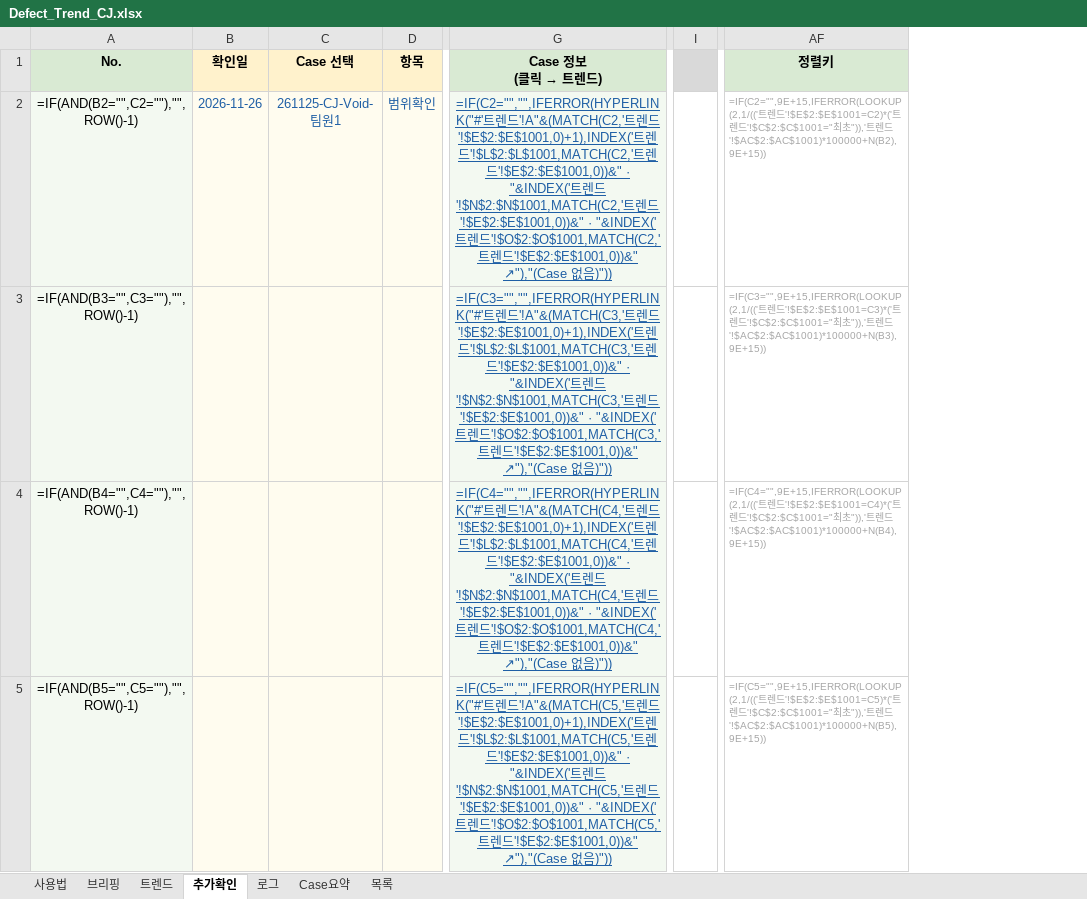
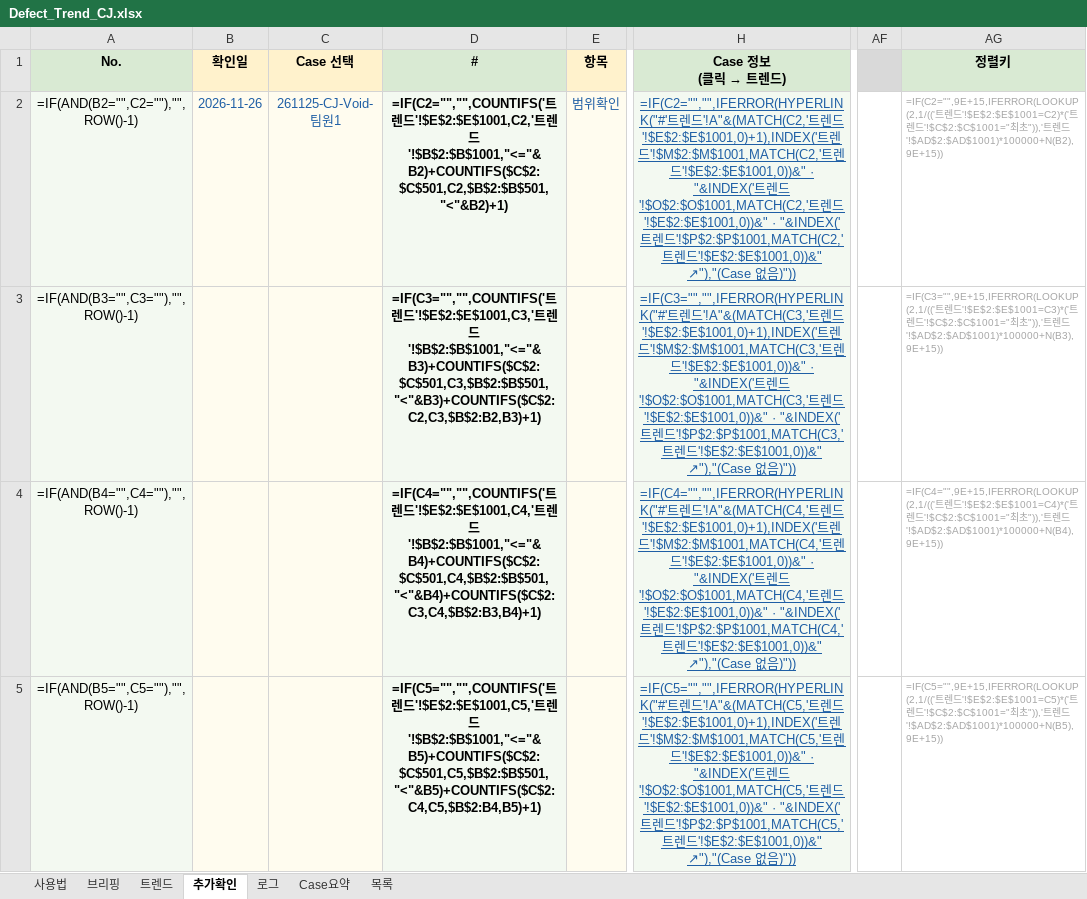
Before and after one commit to hanoul2068/my-brief, an Excel workbook: defect_trend/Defect_Trend_CJ.xlsx, sheet 추가확인, drawn as a sheet; only a part is shown, gaps mark what is left out; values as stored, in another font and other column widths than the file's, no borders; formulas without a stored value are shown as written; charts and pictures and conditional formats not drawn; removed rows and columns are numbered as before the commit, all else as after; the diff covers the shown part only; the diff names each change by its address in the sheet, - before the commit and + after, or states it on an @@ line.

```diff
--- a/defect_trend/Defect_Trend_CJ.xlsx (sheet 추가확인)
+++ b/defect_trend/Defect_Trend_CJ.xlsx (sheet 추가확인)
+column D (#), rows 2-5: =IF(C2="","",COUNTIFS('트렌드'!$E$2:$E$1001,C2,'트렌드'!$B$2:$B$1001,"<="&B2)+COUNTIFS($C$2:$C$501,C2,$B$2:$B$501,"<"&B2)+1) | =IF(C3="","",COUNTIFS('트렌드'!$E$2:$E$1001,C3,'트렌드'!$B$2:$B$1001,"<="&B3)+COUNTIFS($C$2:$C$501,C3,$B$2:$B$501,"<"&B3)+COUNTIFS($C$2:C2,C3,$B$2:B2,B3)+1) | =IF(C4="","",COUNTIFS('트렌드'!$E$2:$E$1001,C4,'트렌드'!$B$2:$B$1001,"<="&B4)+COUNTIFS($C$2:$C$501,C4,$B$2:$B$501,"<"&B4)+COUNTIFS($C$2:C3,C4,$B$2:B3,B4)+1) | =IF(C5="","",COUNTIFS('트렌드'!$E$2:$E$1001,C5,'트렌드'!$B$2:$B$1001,"<="&B5)+COUNTIFS($C$2:$C$501,C5,$B$2:$B$501,"<"&B5)+COUNTIFS($C$2:C4,C5,$B$2:B4,B5)+1)
-column I, empty
+column AF, empty
-H2 (Case 정보 (클릭 → 트렌드)): …렌드'!$L$2:$L$1001,MATCH(C2,'트렌드'!$E$2:$E$1001,0))&" · "&INDEX('트렌드'!$N$2:$N$1001,MATCH(C2,'트렌드'!$E$2:$E$1001,0))&" · "&INDEX('트렌드'!$O$2:$O$1001,MATCH(C2,'트렌…
+H2 (Case 정보 (클릭 → 트렌드)): …렌드'!$M$2:$M$1001,MATCH(C2,'트렌드'!$E$2:$E$1001,0))&" · "&INDEX('트렌드'!$O$2:$O$1001,MATCH(C2,'트렌드'!$E$2:$E$1001,0))&" · "&INDEX('트렌드'!$P$2:$P$1001,MATCH(C2,'트렌…
-AG2 (정렬키): …렌드'!$AC$2:$AC$1001)*100000+N(B2),9E+15))
+AG2 (정렬키): …렌드'!$AD$2:$AD$1001)*100000+N(B2),9E+15))
-H3 (Case 정보 (클릭 → 트렌드)): …렌드'!$L$2:$L$1001,MATCH(C3,'트렌드'!$E$2:$E$1001,0))&" · "&INDEX('트렌드'!$N$2:$N$1001,MATCH(C3,'트렌드'!$E$2:$E$1001,0))&" · "&INDEX('트렌드'!$O$2:$O$1001,MATCH(C3,'트렌…
+H3 (Case 정보 (클릭 → 트렌드)): …렌드'!$M$2:$M$1001,MATCH(C3,'트렌드'!$E$2:$E$1001,0))&" · "&INDEX('트렌드'!$O$2:$O$1001,MATCH(C3,'트렌드'!$E$2:$E$1001,0))&" · "&INDEX('트렌드'!$P$2:$P$1001,MATCH(C3,'트렌…
-AG3 (정렬키): …렌드'!$AC$2:$AC$1001)*100000+N(B3),9E+15))
+AG3 (정렬키): …렌드'!$AD$2:$AD$1001)*100000+N(B3),9E+15))
-H4 (Case 정보 (클릭 → 트렌드)): …렌드'!$L$2:$L$1001,MATCH(C4,'트렌드'!$E$2:$E$1001,0))&" · "&INDEX('트렌드'!$N$2:$N$1001,MATCH(C4,'트렌드'!$E$2:$E$1001,0))&" · "&INDEX('트렌드'!$O$2:$O$1001,MATCH(C4,'트렌…
+H4 (Case 정보 (클릭 → 트렌드)): …렌드'!$M$2:$M$1001,MATCH(C4,'트렌드'!$E$2:$E$1001,0))&" · "&INDEX('트렌드'!$O$2:$O$1001,MATCH(C4,'트렌드'!$E$2:$E$1001,0))&" · "&INDEX('트렌드'!$P$2:$P$1001,MATCH(C4,'트렌…
-AG4 (정렬키): …렌드'!$AC$2:$AC$1001)*100000+N(B4),9E+15))
+AG4 (정렬키): …렌드'!$AD$2:$AD$1001)*100000+N(B4),9E+15))
-H5 (Case 정보 (클릭 → 트렌드)): …렌드'!$L$2:$L$1001,MATCH(C5,'트렌드'!$E$2:$E$1001,0))&" · "&INDEX('트렌드'!$N$2:$N$1001,MATCH(C5,'트렌드'!$E$2:$E$1001,0))&" · "&INDEX('트렌드'!$O$2:$O$1001,MATCH(C5,'트렌…
+H5 (Case 정보 (클릭 → 트렌드)): …렌드'!$M$2:$M$1001,MATCH(C5,'트렌드'!$E$2:$E$1001,0))&" · "&INDEX('트렌드'!$O$2:$O$1001,MATCH(C5,'트렌드'!$E$2:$E$1001,0))&" · "&INDEX('트렌드'!$P$2:$P$1001,MATCH(C5,'트렌…
-AG5 (정렬키): …렌드'!$AC$2:$AC$1001)*100000+N(B5),9E+15))
+AG5 (정렬키): …렌드'!$AD$2:$AD$1001)*100000+N(B5),9E+15))
```
Also changed, not shown: 992 edited cells elsewhere in this sheet, sheet 로그, sheet Case요약, sheet 트렌드, sheet 브리핑, hidden cells, charts or pictures, 2 other files.
